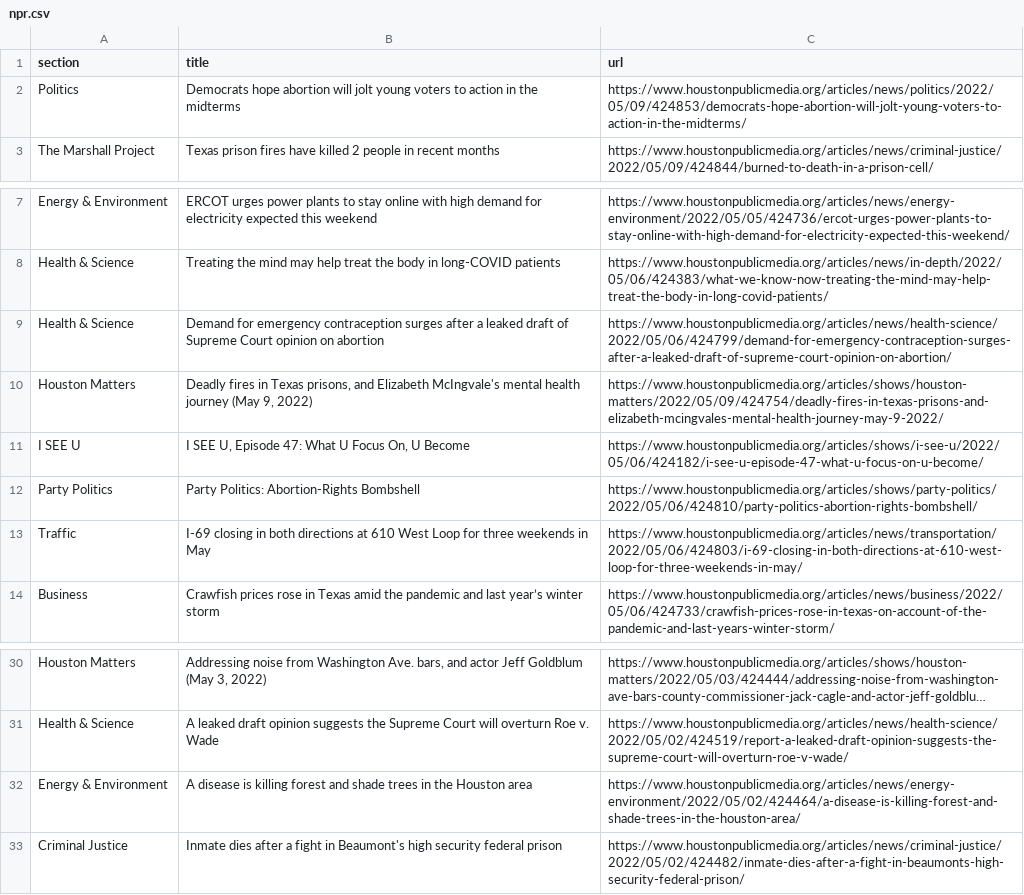
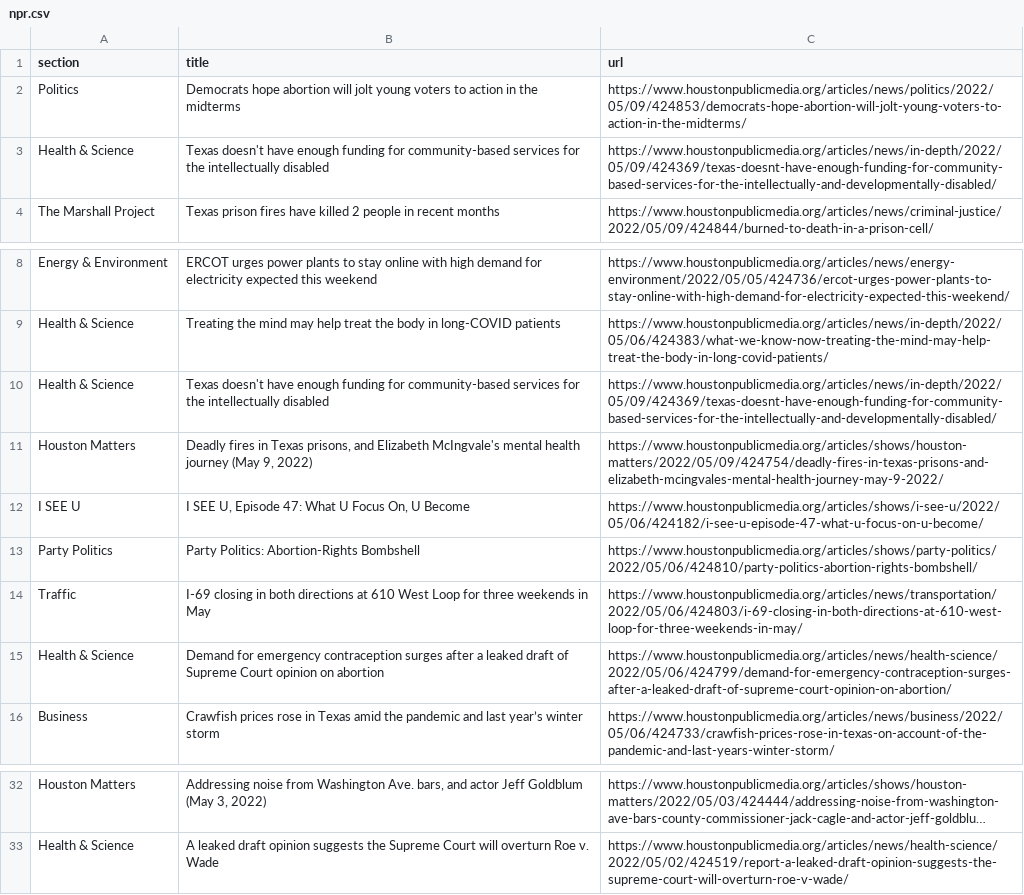
Before and after one commit to naokatoh/auto-scraper, a CSV file: npr.csv, drawn as a sheet; only a part is shown, gaps mark what is left out; long unchanged cells end in …; removed rows and columns are numbered as before the commit, all else as after; the diff names each change by its address in the sheet, - before the commit and + after, or states it on an @@ line.

```diff
--- a/npr.csv
+++ b/npr.csv
+row 3: Health & Science | Texas doesn't have enough funding for community-based services for the intellectually disabled | https://www.houstonpublicmedia.org/articles/news/in-depth/2022/05/09/424369/texas-doesnt-have-enough-funding-for-community-based-services-for-the-intellectually-and-developmentally-disabled/
-B10 (title): Demand for emergency contraception surges after a leaked draft of Supreme Court opinion on abortion
+B10 (title): Texas doesn't have enough funding for community-based services for the intellectually disabled
-C10 (url): https://www.houstonpublicmedia.org/articles/news/health-science/2022/05/06/424799/demand-for-emergency-contraception-surges-after-a-leaked-draft-of-supreme-court-opinion-on-abortion/
+C10 (url): https://www.houstonpublicmedia.org/articles/news/in-depth/2022/05/09/424369/texas-doesnt-have-enough-funding-for-community-based-services-for-the-intellectually-and-developmentally-disabled/
+row 15: Health & Science | Demand for emergency contraception surges after a leaked draft of Supreme Court opinion on abortion | https://www.houstonpublicmedia.org/articles/news/health-science/2022/05/06/424799/demand-for-emergency-contraception-surges-after-a-leaked-draft-of-supreme-court-opinion-on-abortion/
-row 32: Energy & Environment | A disease is killing forest and shade trees in the Houston area | https://www.houstonpublicmedia.org/articles/news/energy-environment/2022/05/02/424464/a-disease-is-killing-forest-and-shade-trees-in-the-houston-area/
-row 33: Criminal Justice | Inmate dies after a fight in Beaumont's high security federal prison | https://www.houstonpublicmedia.org/articles/news/criminal-justice/2022/05/02/424482/inmate-dies-after-a-fight-in-beaumonts-high-security-federal-prison/
```
